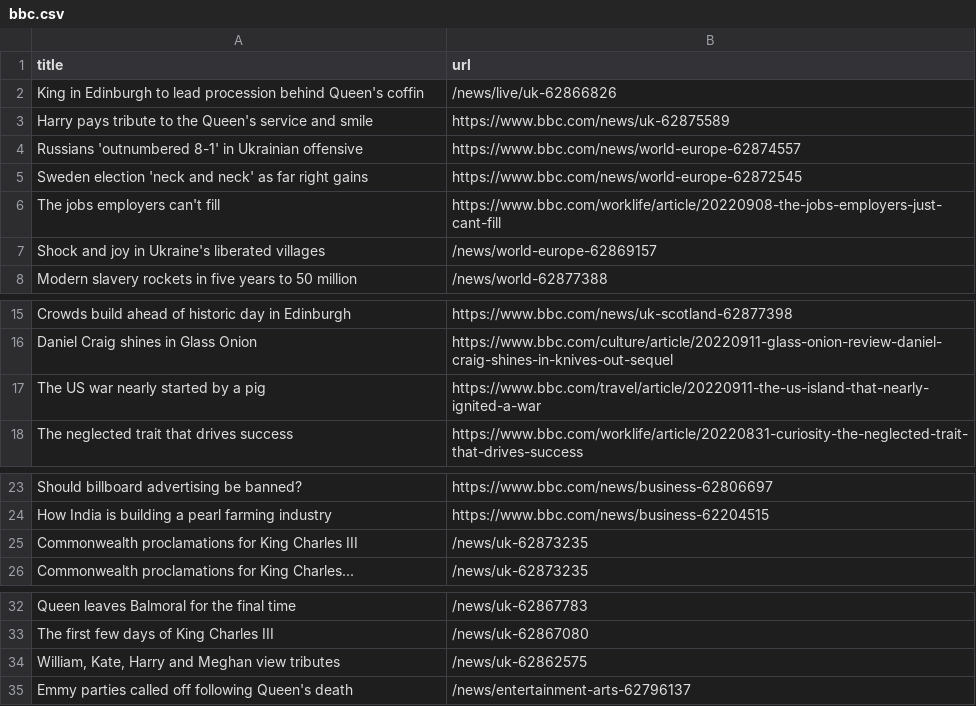
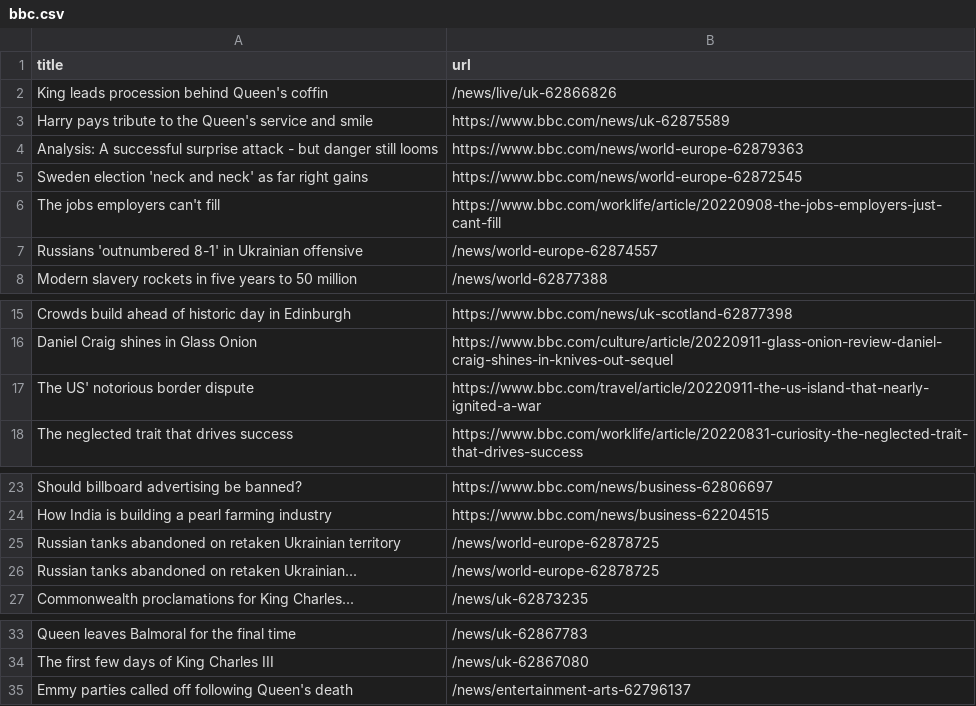
Before and after one commit to gabrielacarrasquillo/automatic-scraper-bbc, a CSV file: bbc.csv, drawn as a sheet; only a part is shown, gaps mark what is left out.

```diff
--- a/bbc.csv
+++ b/bbc.csv
@@ -1,8 +1,8 @@
 title,url
-King in Edinburgh to lead procession behind Queen's coffin,/news/live/uk-62866826
+King leads procession behind Queen's coffin,/news/live/uk-62866826
 Harry pays tribute to the Queen's service and smile,https://www.bbc.com/news/uk-62875589
-Russians 'outnumbered 8-1' in Ukrainian offensive,https://www.bbc.com/news/world-europe-62874557
+Analysis: A successful surprise attack - but danger still looms,https://www.bbc.com/news/world-europe-62879363
 Sweden election 'neck and neck' as far right gains,https://www.bbc.com/news/world-europe-62872545
 The jobs employers can't fill,https://www.bbc.com/worklife/article/20220908-the-jobs-employers-just-cant-fill
-Shock and joy in Ukraine's liberated villages,/news/world-europe-62869157
+Russians 'outnumbered 8-1' in Ukrainian offensive,/news/world-europe-62874557
 Modern slavery rockets in five years to 50 million,/news/world-62877388
@@ -16,3 +16,3 @@ Crowds build ahead of historic day in Edinburgh,https://www.bbc.com/news/uk-scot
 Daniel Craig shines in Glass Onion,https://www.bbc.com/culture/article/20220911-glass-onion-review-daniel-craig-shines-in-knives-out-sequel
-The US war nearly started by a pig,https://www.bbc.com/travel/article/20220911-the-us-island-that-nearly-ignited-a-war
+The US' notorious border dispute,https://www.bbc.com/travel/article/20220911-the-us-island-that-nearly-ignited-a-war
 The neglected trait that drives success,https://www.bbc.com/worklife/article/20220831-curiosity-the-neglected-trait-that-drives-success
@@ -24,3 +24,4 @@ Should billboard advertising be banned?,https://www.bbc.com/news/business-628066
 How India is building a pearl farming industry,https://www.bbc.com/news/business-62204515
-Commonwealth proclamations for King Charles III,/news/uk-62873235
+Russian tanks abandoned on retaken Ukrainian territory,/news/world-europe-62878725
+Russian tanks abandoned on retaken Ukrainian...,/news/world-europe-62878725
 Commonwealth proclamations for King Charles...,/news/uk-62873235
@@ -33,3 +34,2 @@ Queen leaves Balmoral for the final time,/news/uk-62867783
 The first few days of King Charles III,/news/uk-62867080
-"William, Kate, Harry and Meghan view tributes",/news/uk-62862575
 Emmy parties called off following Queen's death,/news/entertainment-arts-62796137
```
